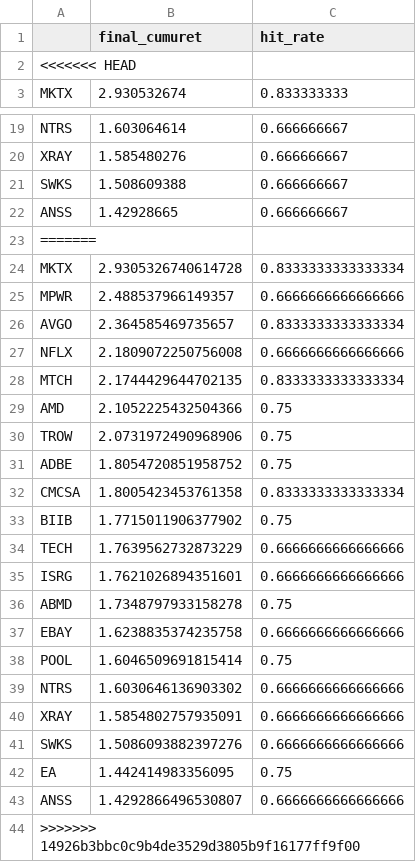
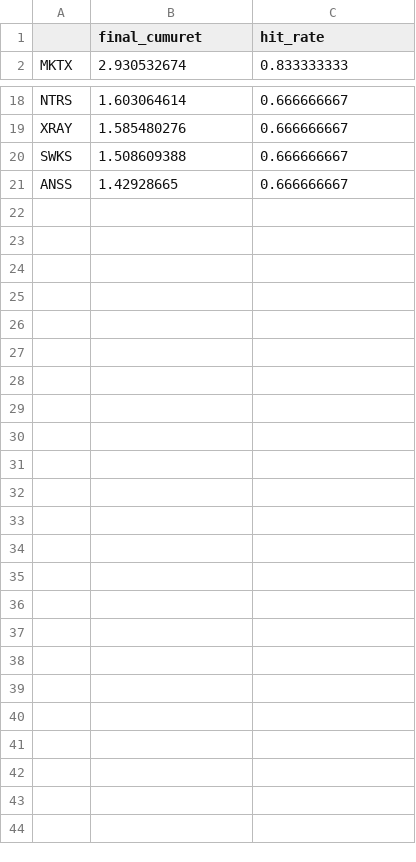
Before and after one commit to quantumfusionlearn/DSA5205, a CSV file: 10stocks_1year.csv, drawn as a sheet; only a part is shown, gaps mark what is left out; the diff names each change by its address in the sheet, - before the commit and + after, or states it on an @@ line.

```diff
--- a/10stocks_1year.csv
+++ b/10stocks_1year.csv
-row 2: <<<<<<< HEAD
-row 23: =======
-row 24: MKTX | 2.9305326740614728 | 0.8333333333333334
-row 25: MPWR | 2.488537966149357 | 0.6666666666666666
-row 26: AVGO | 2.364585469735657 | 0.8333333333333334
-row 27: NFLX | 2.1809072250756008 | 0.6666666666666666
-row 28: MTCH | 2.1744429644702135 | 0.8333333333333334
-row 29: AMD | 2.1052225432504366 | 0.75
-row 30: TROW | 2.0731972490968906 | 0.75
-row 31: ADBE | 1.8054720851958752 | 0.75
-row 32: CMCSA | 1.8005423453761358 | 0.8333333333333334
-row 33: BIIB | 1.7715011906377902 | 0.75
-row 34: TECH | 1.7639562732873229 | 0.6666666666666666
-row 35: ISRG | 1.7621026894351601 | 0.6666666666666666
-row 36: ABMD | 1.7348797933158278 | 0.75
-row 37: EBAY | 1.6238835374235758 | 0.6666666666666666
-row 38: POOL | 1.6046509691815414 | 0.75
-row 39: NTRS | 1.6030646136903302 | 0.6666666666666666
-row 40: XRAY | 1.5854802757935091 | 0.6666666666666666
-row 41: SWKS | 1.5086093882397276 | 0.6666666666666666
-row 42: EA | 1.442414983356095 | 0.75
-row 43: ANSS | 1.4292866496530807 | 0.6666666666666666
-row 44: >>>>>>> 14926b3bbc0c9b4de3529d3805b9f16177ff9f00
```
Also changed, not shown: out_sample_performance_shortAllow_full.csv, 8 other files.
